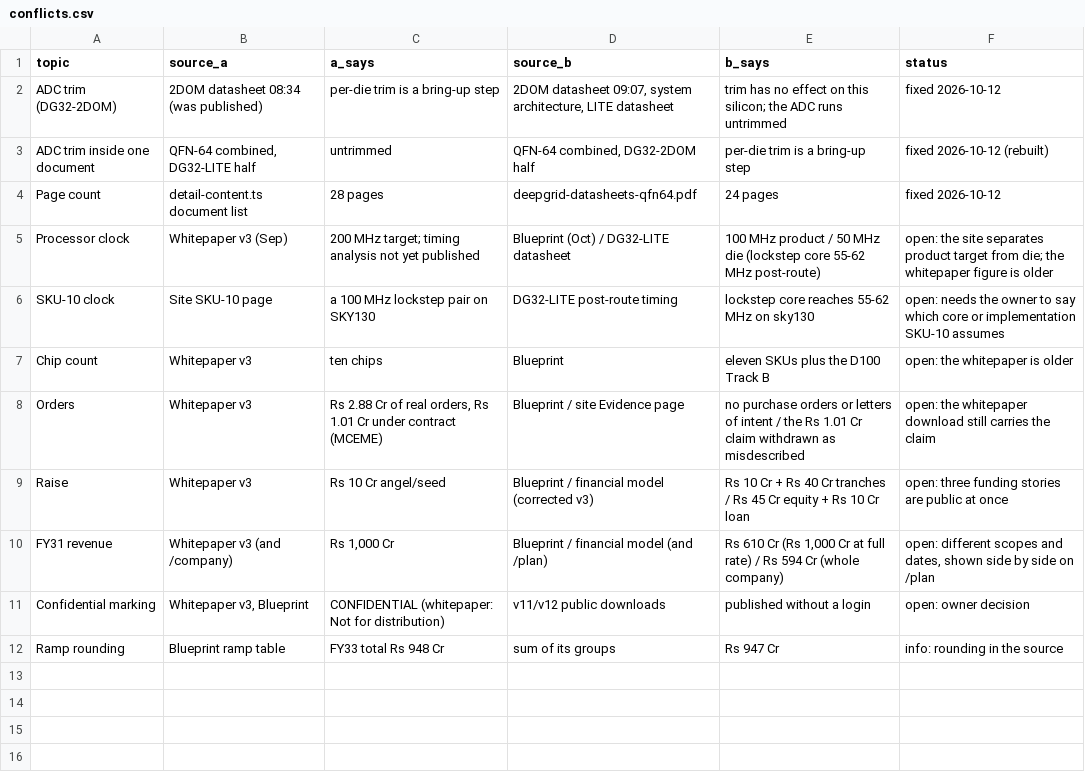
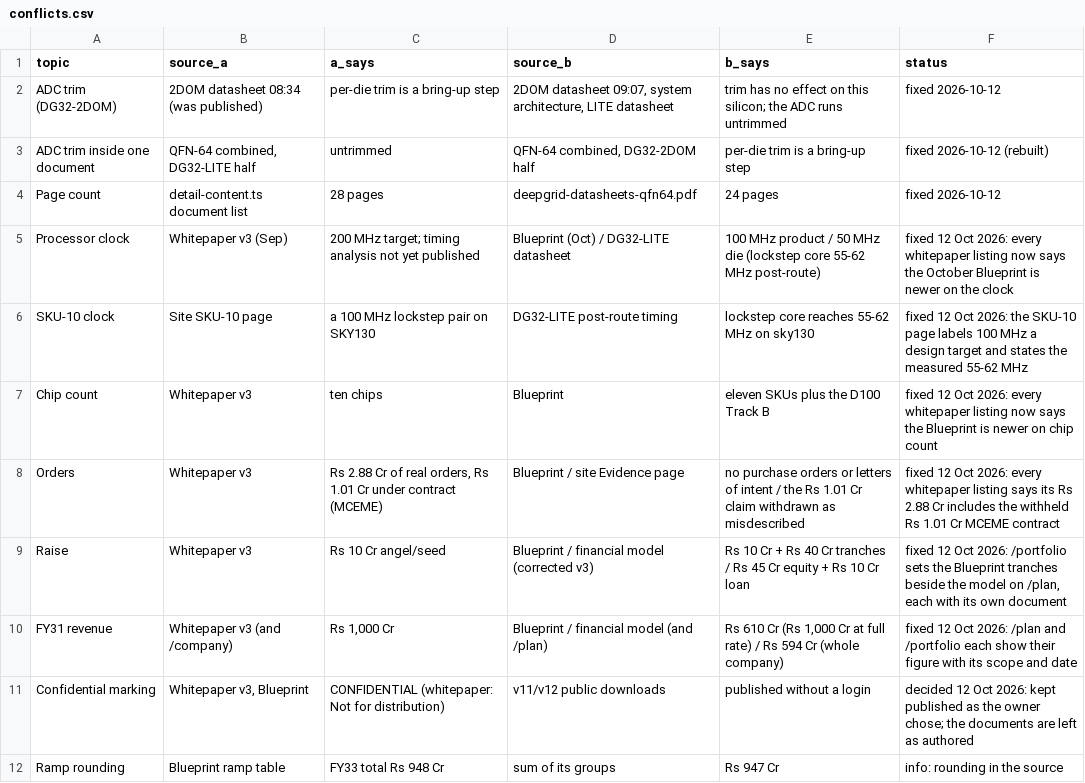
Before and after one commit to shekerkamma/deepgrid-dr-silicon-v11, a CSV file: data/portfolio/conflicts.csv, drawn as a sheet.

```diff
--- a/data/portfolio/conflicts.csv
+++ b/data/portfolio/conflicts.csv
@@ -4,9 +4,9 @@ ADC trim inside one document,"QFN-64 combined, DG32-LITE half",untrimmed,"QFN-64
 Page count,detail-content.ts document list,28 pages,deepgrid-datasheets-qfn64.pdf,24 pages,fixed 2026-10-12
-Processor clock,Whitepaper v3 (Sep),200 MHz target; timing analysis not yet published,Blueprint (Oct) / DG32-LITE datasheet,100 MHz product / 50 MHz die (lockstep core 55-62 MHz post-route),open: the site separates product target from die; the whitepaper figure is older
-SKU-10 clock,Site SKU-10 page,a 100 MHz lockstep pair on SKY130,DG32-LITE post-route timing,lockstep core reaches 55-62 MHz on sky130,open: needs the owner to say which core or implementation SKU-10 assumes
-Chip count,Whitepaper v3,ten chips,Blueprint,eleven SKUs plus the D100 Track B,open: the whitepaper is older
-Orders,Whitepaper v3,"Rs 2.88 Cr of real orders, Rs 1.01 Cr under contract (MCEME)",Blueprint / site Evidence page,no purchase orders or letters of intent / the Rs 1.01 Cr claim withdrawn as misdescribed,open: the whitepaper download still carries the claim
-Raise,Whitepaper v3,Rs 10 Cr angel/seed,Blueprint / financial model (corrected v3),Rs 10 Cr + Rs 40 Cr tranches / Rs 45 Cr equity + Rs 10 Cr loan,open: three funding stories are public at once
-FY31 revenue,Whitepaper v3 (and /company),"Rs 1,000 Cr",Blueprint / financial model (and /plan),"Rs 610 Cr (Rs 1,000 Cr at full rate) / Rs 594 Cr (whole company)","open: different scopes and dates, shown side by side on /plan"
-Confidential marking,"Whitepaper v3, Blueprint",CONFIDENTIAL (whitepaper: Not for distribution),v11/v12 public downloads,published without a login,open: owner decision
+Processor clock,Whitepaper v3 (Sep),200 MHz target; timing analysis not yet published,Blueprint (Oct) / DG32-LITE datasheet,100 MHz product / 50 MHz die (lockstep core 55-62 MHz post-route),fixed 12 Oct 2026: every whitepaper listing now says the October Blueprint is newer on the clock
+SKU-10 clock,Site SKU-10 page,a 100 MHz lockstep pair on SKY130,DG32-LITE post-route timing,lockstep core reaches 55-62 MHz on sky130,fixed 12 Oct 2026: the SKU-10 page labels 100 MHz a design target and states the measured 55-62 MHz
+Chip count,Whitepaper v3,ten chips,Blueprint,eleven SKUs plus the D100 Track B,fixed 12 Oct 2026: every whitepaper listing now says the Blueprint is newer on chip count
+Orders,Whitepaper v3,"Rs 2.88 Cr of real orders, Rs 1.01 Cr under contract (MCEME)",Blueprint / site Evidence page,no purchase orders or letters of intent / the Rs 1.01 Cr claim withdrawn as misdescribed,fixed 12 Oct 2026: every whitepaper listing says its Rs 2.88 Cr includes the withheld Rs 1.01 Cr MCEME contract
+Raise,Whitepaper v3,Rs 10 Cr angel/seed,Blueprint / financial model (corrected v3),Rs 10 Cr + Rs 40 Cr tranches / Rs 45 Cr equity + Rs 10 Cr loan,"fixed 12 Oct 2026: /portfolio sets the Blueprint tranches beside the model on /plan, each with its own document"
+FY31 revenue,Whitepaper v3 (and /company),"Rs 1,000 Cr",Blueprint / financial model (and /plan),"Rs 610 Cr (Rs 1,000 Cr at full rate) / Rs 594 Cr (whole company)",fixed 12 Oct 2026: /plan and /portfolio each show their figure with its scope and date
+Confidential marking,"Whitepaper v3, Blueprint",CONFIDENTIAL (whitepaper: Not for distribution),v11/v12 public downloads,published without a login,decided 12 Oct 2026: kept published as the owner chose; the documents are left as authored
 Ramp rounding,Blueprint ramp table,FY33 total Rs 948 Cr,sum of its groups,Rs 947 Cr,info: rounding in the source
```
Also changed, not shown: 23 other files.
